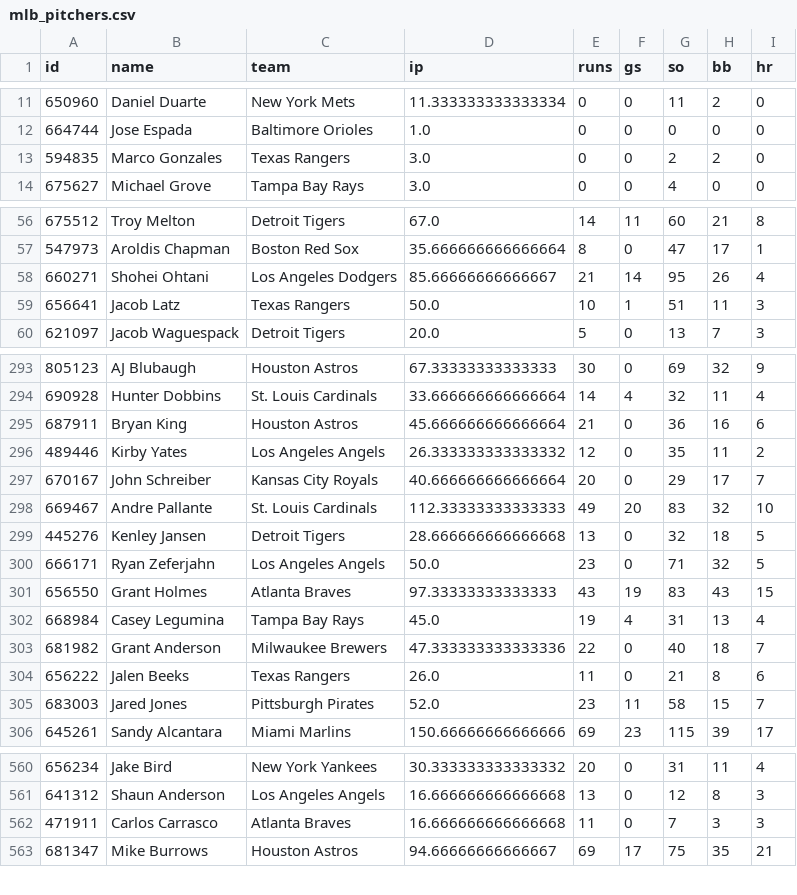
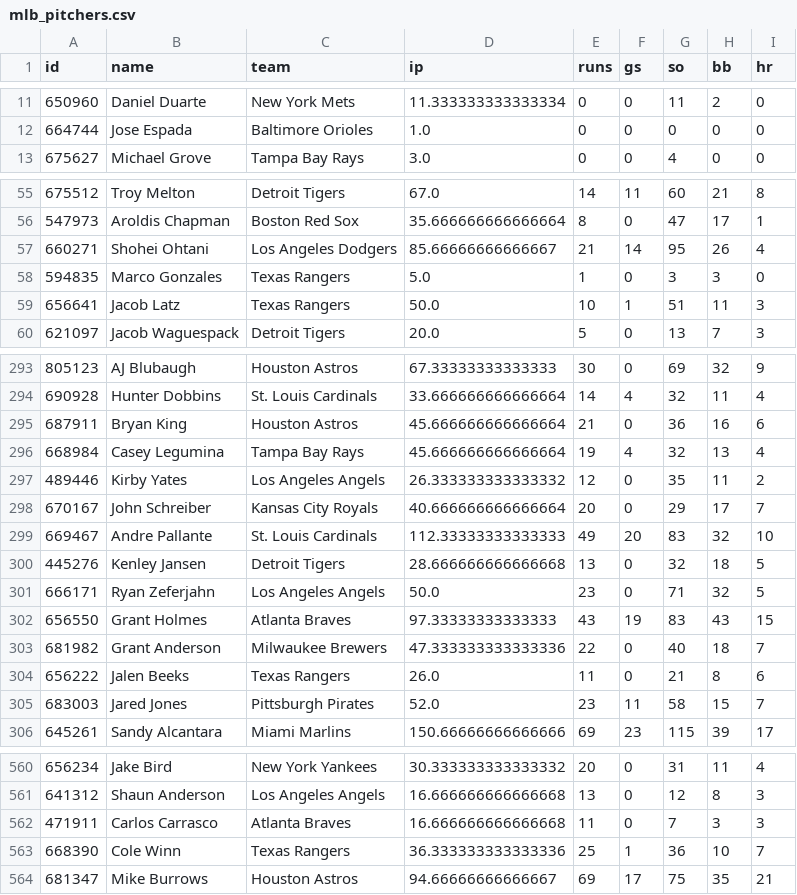
Before and after one commit to c49037027-svg/football, a CSV file: data/mlb_pitchers.csv, drawn as a sheet; only a part is shown, gaps mark what is left out; removed rows and columns are numbered as before the commit, all else as after; the diff covers the shown part only; the diff names each change by its address in the sheet, - before the commit and + after, or states it on an @@ line.

```diff
--- a/data/mlb_pitchers.csv
+++ b/data/mlb_pitchers.csv
-row 13: 594835 | Marco Gonzales | Texas Rangers | 3.0 | 0 | 0 | 2 | 2 | 0
+row 58: 594835 | Marco Gonzales | Texas Rangers | 5.0 | 1 | 0 | 3 | 3 | 0
+row 296: 668984 | Casey Legumina | Tampa Bay Rays | 45.666666666666664 | 19 | 4 | 32 | 13 | 4
-row 302: 668984 | Casey Legumina | Tampa Bay Rays | 45.0 | 19 | 4 | 31 | 13 | 4
+row 563: 668390 | Cole Winn | Texas Rangers | 36.333333333333336 | 25 | 1 | 36 | 10 | 7
```
Also changed, not shown: 1 removed row and 5 edited cells elsewhere in this file, 7 other files.
